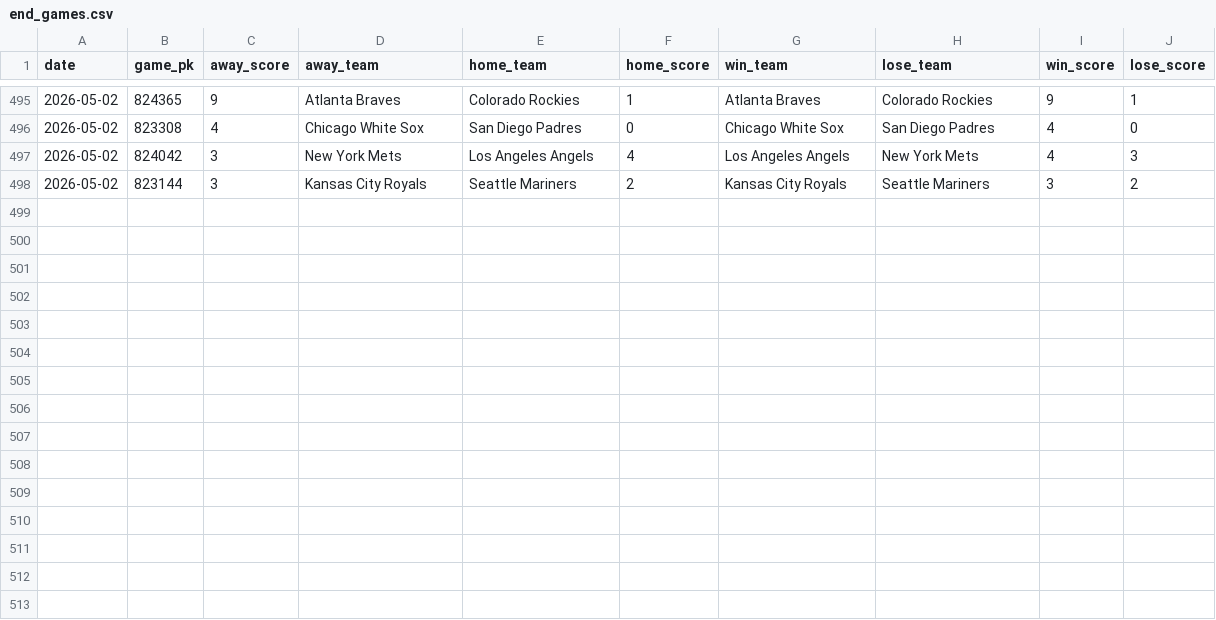
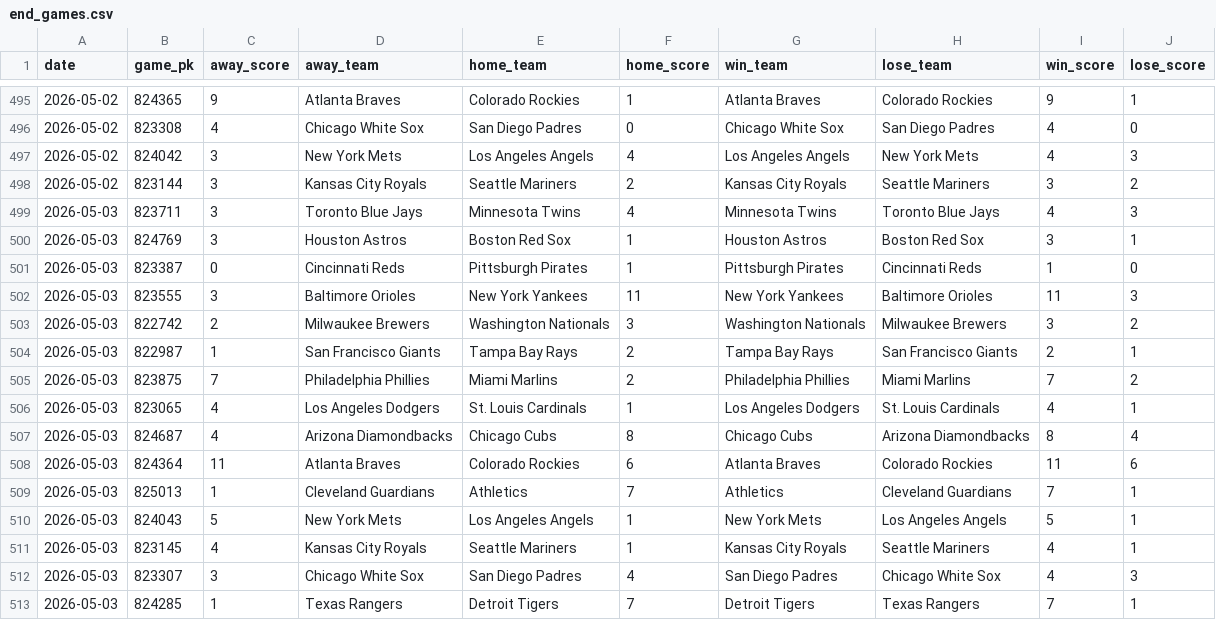
Before and after one commit to chadallison/mlb26, a CSV file: data/end_games.csv, drawn as a sheet; only a part is shown, gaps mark what is left out; the diff names each change by its address in the sheet, - before the commit and + after, or states it on an @@ line.

```diff
--- a/data/end_games.csv
+++ b/data/end_games.csv
+row 499: 2026-05-03 | 823711 | 3 | Toronto Blue Jays | Minnesota Twins | 4 | Minnesota Twins | Toronto Blue Jays | 4 | 3
+row 500: 2026-05-03 | 824769 | 3 | Houston Astros | Boston Red Sox | 1 | Houston Astros | Boston Red Sox | 3 | 1
+row 501: 2026-05-03 | 823387 | 0 | Cincinnati Reds | Pittsburgh Pirates | 1 | Pittsburgh Pirates | Cincinnati Reds | 1 | 0
+row 502: 2026-05-03 | 823555 | 3 | Baltimore Orioles | New York Yankees | 11 | New York Yankees | Baltimore Orioles | 11 | 3
+row 503: 2026-05-03 | 822742 | 2 | Milwaukee Brewers | Washington Nationals | 3 | Washington Nationals | Milwaukee Brewers | 3 | 2
+row 504: 2026-05-03 | 822987 | 1 | San Francisco Giants | Tampa Bay Rays | 2 | Tampa Bay Rays | San Francisco Giants | 2 | 1
+row 505: 2026-05-03 | 823875 | 7 | Philadelphia Phillies | Miami Marlins | 2 | Philadelphia Phillies | Miami Marlins | 7 | 2
+row 506: 2026-05-03 | 823065 | 4 | Los Angeles Dodgers | St. Louis Cardinals | 1 | Los Angeles Dodgers | St. Louis Cardinals | 4 | 1
+row 507: 2026-05-03 | 824687 | 4 | Arizona Diamondbacks | Chicago Cubs | 8 | Chicago Cubs | Arizona Diamondbacks | 8 | 4
+row 508: 2026-05-03 | 824364 | 11 | Atlanta Braves | Colorado Rockies | 6 | Atlanta Braves | Colorado Rockies | 11 | 6
+row 509: 2026-05-03 | 825013 | 1 | Cleveland Guardians | Athletics | 7 | Athletics | Cleveland Guardians | 7 | 1
+row 510: 2026-05-03 | 824043 | 5 | New York Mets | Los Angeles Angels | 1 | New York Mets | Los Angeles Angels | 5 | 1
+row 511: 2026-05-03 | 823145 | 4 | Kansas City Royals | Seattle Mariners | 1 | Kansas City Royals | Seattle Mariners | 4 | 1
+row 512: 2026-05-03 | 823307 | 3 | Chicago White Sox | San Diego Padres | 4 | San Diego Padres | Chicago White Sox | 4 | 3
+row 513: 2026-05-03 | 824285 | 1 | Texas Rangers | Detroit Tigers | 7 | Detroit Tigers | Texas Rangers | 7 | 1
```
Also changed, not shown: 17 other files.
